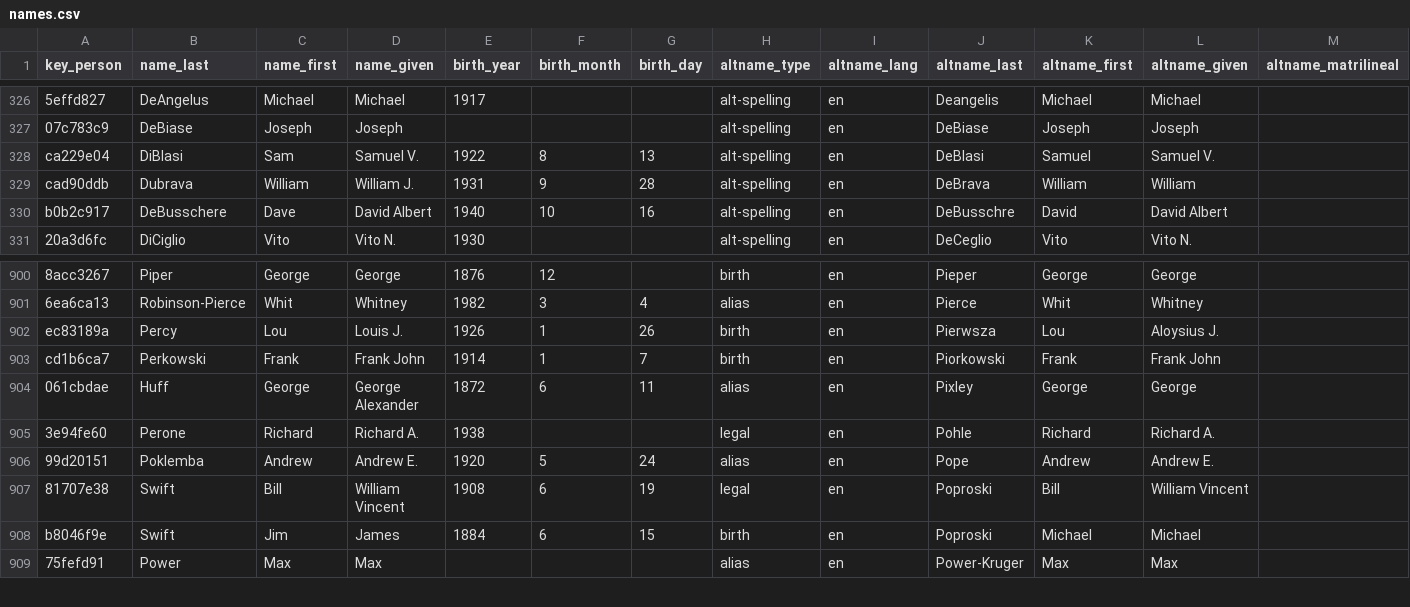
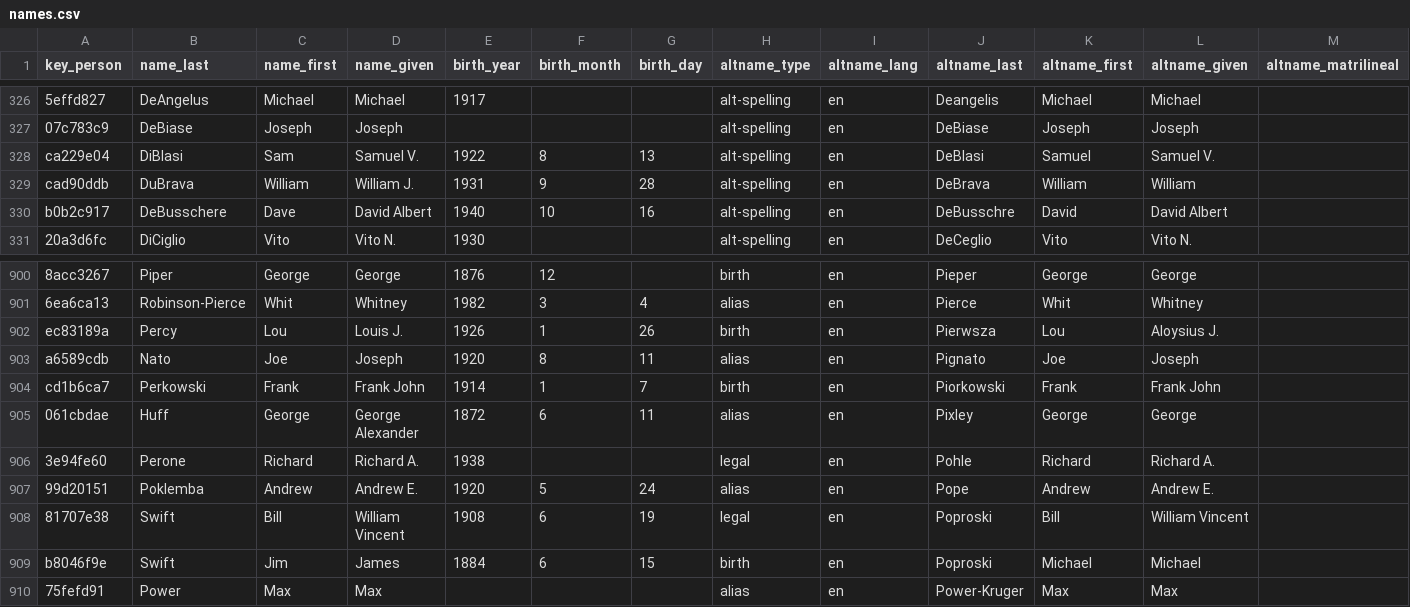
Before and after one commit to chadwickbureau/register, a CSV file: data/names.csv, drawn as a sheet; only a part is shown, gaps mark what is left out; rows hold the shown columns only; the diff names each change by its address in the sheet, - before the commit and + after, or states it on an @@ line.

Commit message:
Update people and names as of 2023-08-06.

```diff
--- a/data/names.csv
+++ b/data/names.csv
-B329 (name_last): Dubrava
+B329 (name_last): DuBrava
+row 903: a6589cdb | Nato | Joe | Joseph | 1920 | 8 | 11 | alias | en | Pignato | Joe | Joseph
```
Also changed, not shown: 16 other files.
